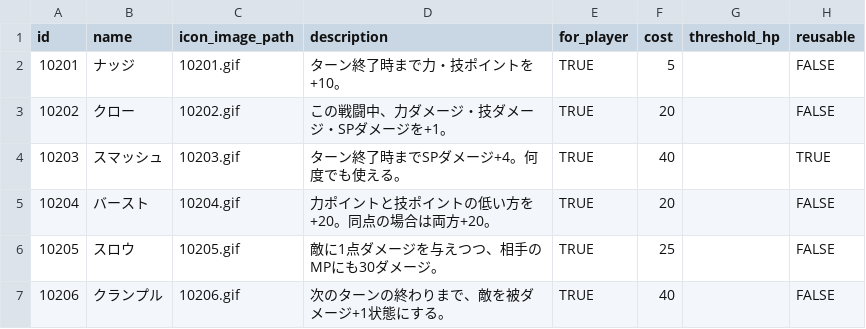
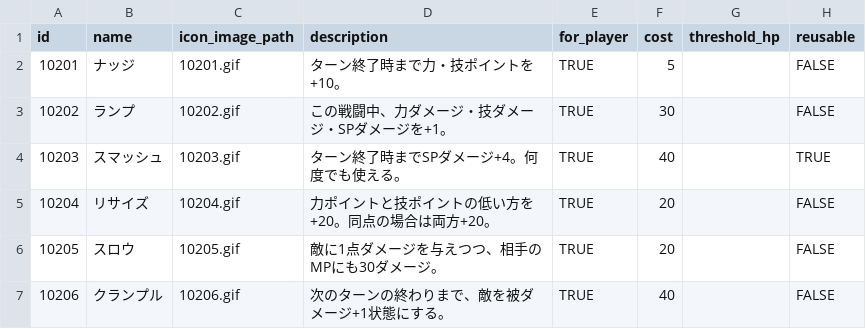
Before and after one commit to jyllsarta/stray-masterdata, a CSV file: seeds/skills.csv, drawn as a sheet; only a part is shown; the diff covers the shown part only; the diff names each change by its address in the sheet, - before the commit and + after, or states it on an @@ line.

```diff
--- a/seeds/skills.csv
+++ b/seeds/skills.csv
-B3 (name): クロー
+B3 (name): ランプ
-F3 (cost): 20
+F3 (cost): 30
-B5 (name): バースト
+B5 (name): リサイズ
-F6 (cost): 25
+F6 (cost): 20
```
Also changed, not shown: 2 added rows and 33 edited cells elsewhere in this file, seeds/enemies.csv, seeds/relics.csv.
